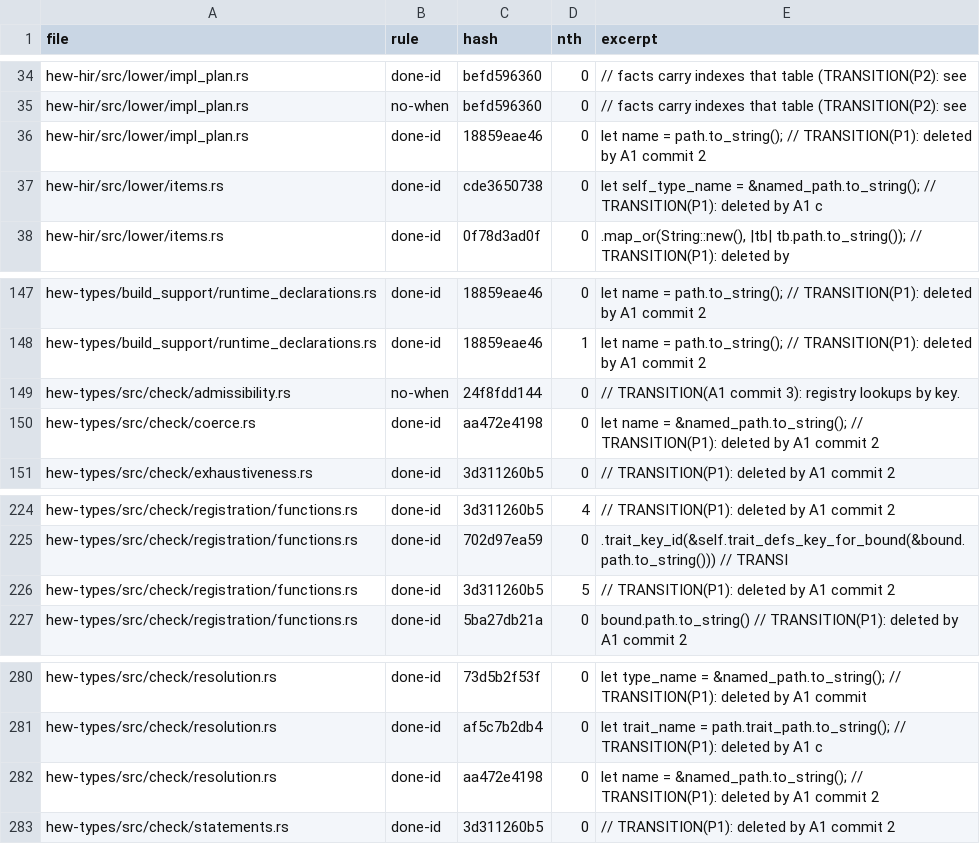
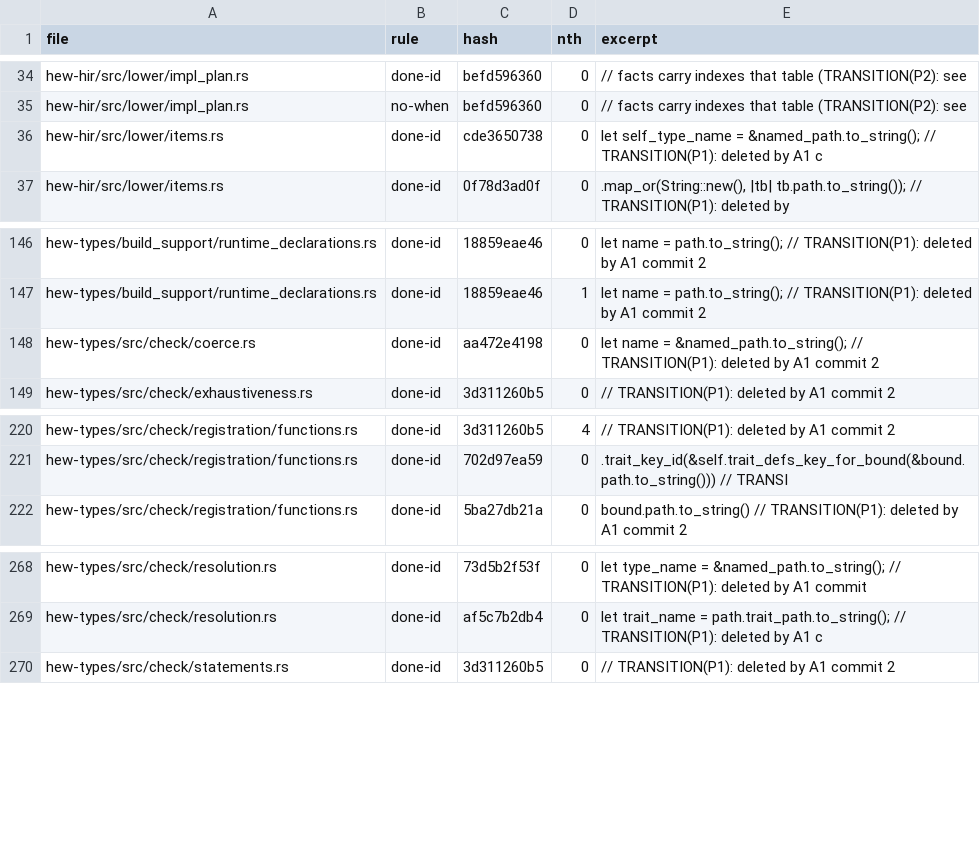
Before and after one commit to hew-lang/hew, a TSV file: docs/internal/marker-baseline.tsv, drawn as a sheet; only a part is shown, gaps mark what is left out; the diff covers the shown part only.

Commit message:
refactor(types): split unresolved-type and handler-spec reporting
Extract the unknown-type hint and the actor handler-spec builder into
helpers, give the remaining transitional markers live lane ids, and drop
the fixed rows from the marker baseline.

```diff
--- a/docs/internal/marker-baseline.tsv
+++ b/docs/internal/marker-baseline.tsv
@@ -35,3 +35,2 @@ hew-hir/src/lower/impl_plan.rs	done-id	befd596360	0	// facts carry indexes that
 hew-hir/src/lower/impl_plan.rs	no-when	befd596360	0	// facts carry indexes that table (TRANSITION(P2): see
-hew-hir/src/lower/impl_plan.rs	done-id	18859eae46	0	let name = path.to_string(); // TRANSITION(P1): deleted by A1 commit 2
 hew-hir/src/lower/items.rs	done-id	cde3650738	0	let self_type_name = &named_path.to_string(); // TRANSITION(P1): deleted by A1 c
@@ -148,3 +147,2 @@ hew-types/build_support/runtime_declarations.rs	done-id	18859eae46	0	let name =
 hew-types/build_support/runtime_declarations.rs	done-id	18859eae46	1	let name = path.to_string(); // TRANSITION(P1): deleted by A1 commit 2
-hew-types/src/check/admissibility.rs	no-when	24f8fdd144	0	// TRANSITION(A1 commit 3): registry lookups by key.
 hew-types/src/check/coerce.rs	done-id	aa472e4198	0	let name = &named_path.to_string(); // TRANSITION(P1): deleted by A1 commit 2
@@ -225,3 +221,2 @@ hew-types/src/check/registration/functions.rs	done-id	3d311260b5	4	// TRANSITION
 hew-types/src/check/registration/functions.rs	done-id	702d97ea59	0	.trait_key_id(&self.trait_defs_key_for_bound(&bound.path.to_string())) // TRANSI
-hew-types/src/check/registration/functions.rs	done-id	3d311260b5	5	// TRANSITION(P1): deleted by A1 commit 2
 hew-types/src/check/registration/functions.rs	done-id	5ba27db21a	0	bound.path.to_string() // TRANSITION(P1): deleted by A1 commit 2
@@ -281,3 +269,2 @@ hew-types/src/check/resolution.rs	done-id	73d5b2f53f	0	let type_name = &named_pa
 hew-types/src/check/resolution.rs	done-id	af5c7b2db4	0	let trait_name = path.trait_path.to_string(); // TRANSITION(P1): deleted by A1 c
-hew-types/src/check/resolution.rs	done-id	aa472e4198	0	let name = &named_path.to_string(); // TRANSITION(P1): deleted by A1 commit 2
 hew-types/src/check/statements.rs	done-id	3d311260b5	0	// TRANSITION(P1): deleted by A1 commit 2
```
Also changed, not shown: 9 removed rows elsewhere in this file, 11 other files.
